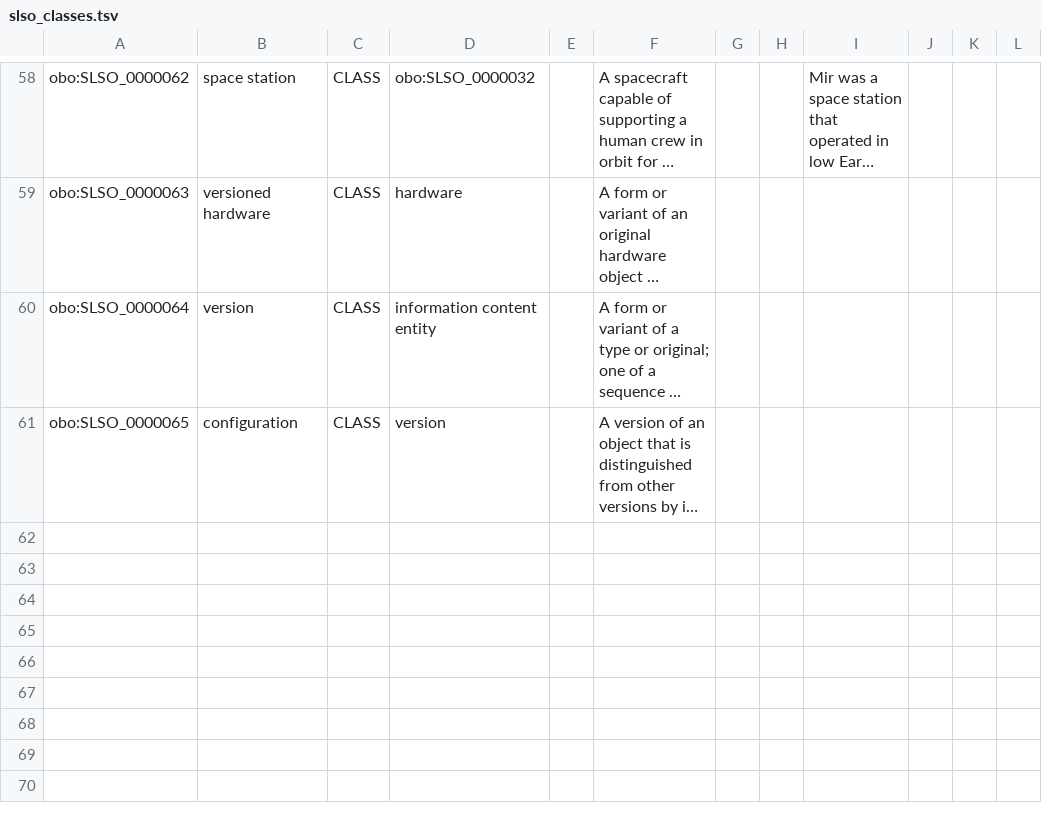
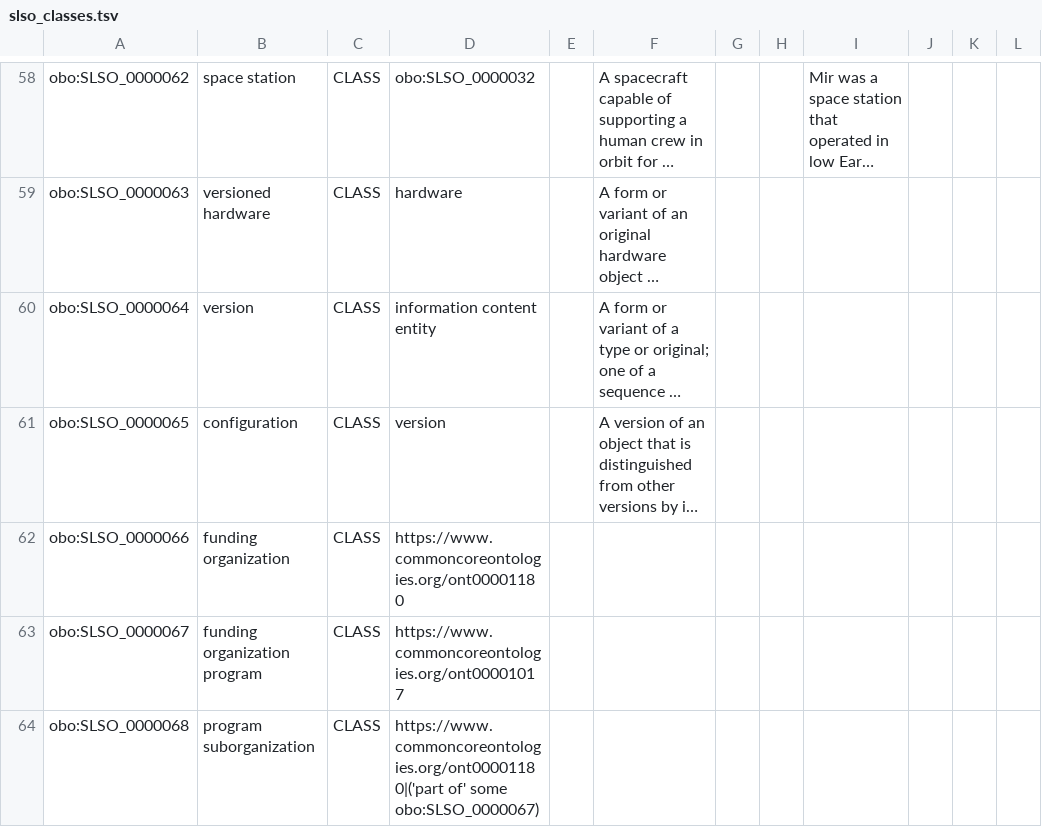
Before and after one commit to nasa/LSDAO, a TSV file: src/ontology/templates/slso_classes.tsv, drawn as a sheet; only a part is shown, gaps mark what is left out; long unchanged cells end in …; the diff names each change by its address in the sheet, - before the commit and + after, or states it on an @@ line.

Commit message:
Add Funding Org, Funding Org Program, Program Suborg

```diff
--- a/src/ontology/templates/slso_classes.tsv
+++ b/src/ontology/templates/slso_classes.tsv
+row 62: obo:SLSO_0000066 | funding organization | CLASS | https://www.commoncoreontologies.org/ont00001180
+row 63: obo:SLSO_0000067 | funding organization program | CLASS | https://www.commoncoreontologies.org/ont00001017
+row 64: obo:SLSO_0000068 | program suborganization | CLASS | https://www.commoncoreontologies.org/ont00001180|('part of' some obo:SLSO_0000067)
```
